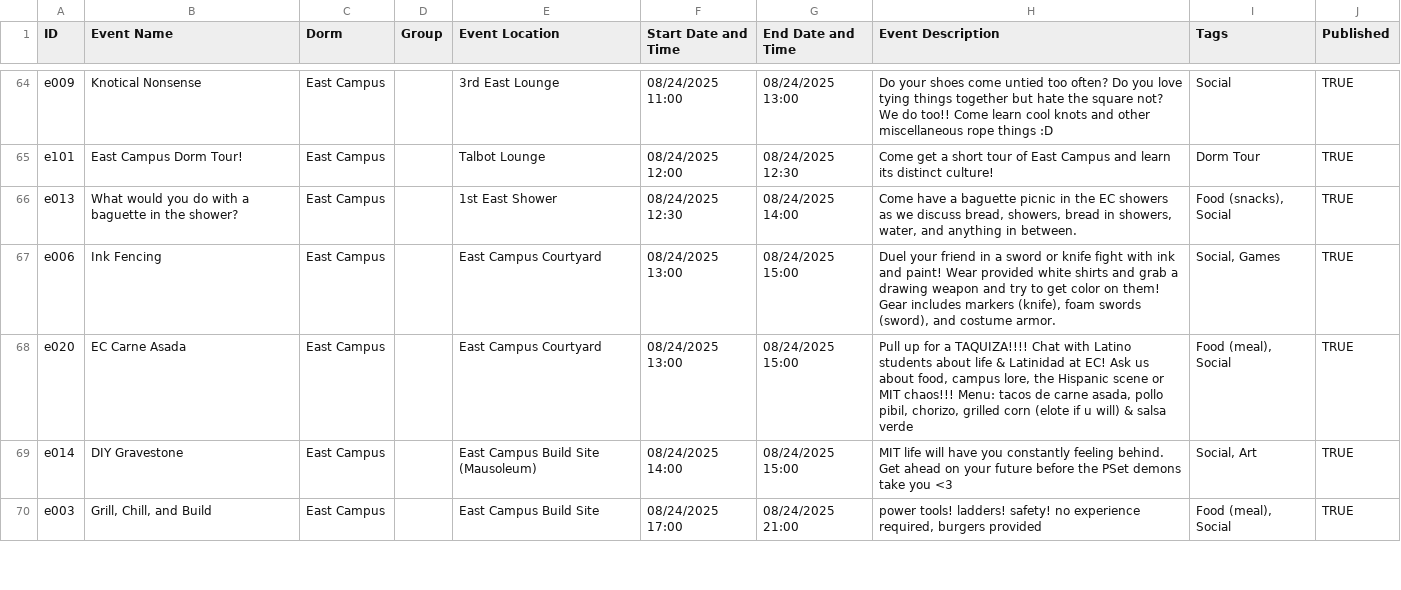
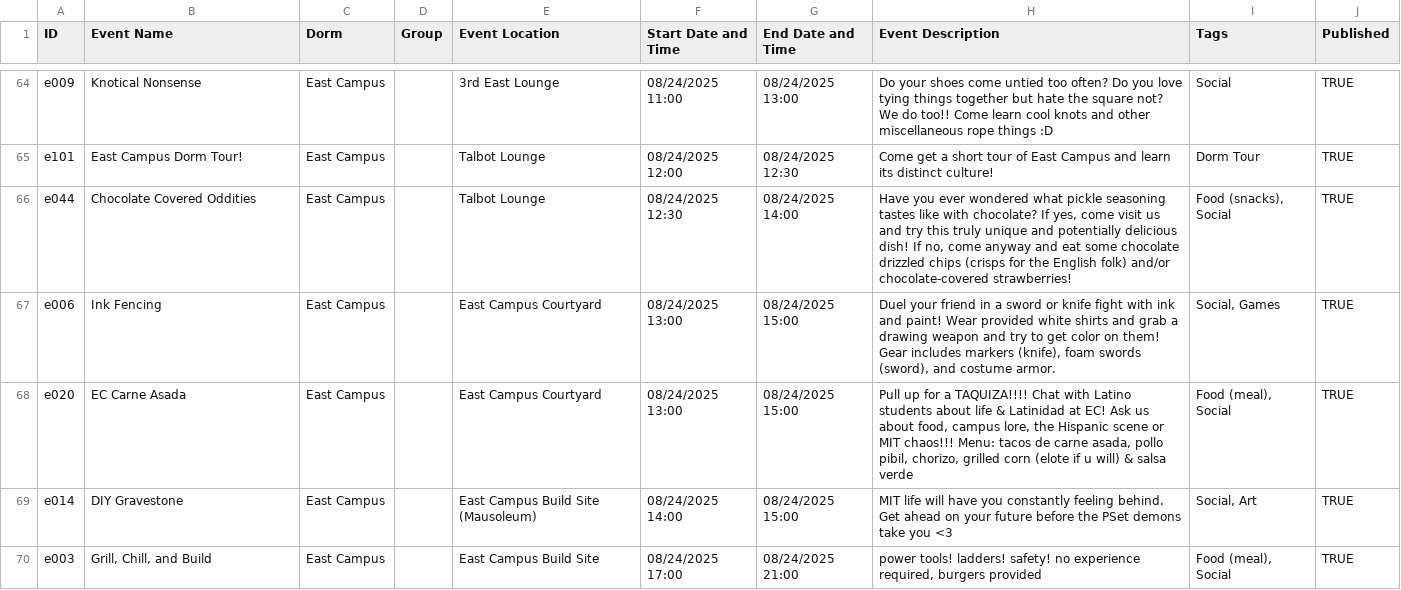
Before and after one commit to mit-dormcon/t-rex, a CSV file: events/2025-events.csv, drawn as a sheet; only a part is shown, gaps mark what is left out; the diff covers the shown part only.

Commit message:
update ec events

```diff
--- a/events/2025-events.csv
+++ b/events/2025-events.csv
@@ -69,3 +69,3 @@ e009,Knotical Nonsense,East Campus,,3rd East Lounge,08/24/2025 11:00,08/24/2025
 e101,East Campus Dorm Tour!,East Campus,,Talbot Lounge,08/24/2025 12:00,08/24/2025 12:30,Come get a short tour of East Campus and learn its distinct culture!,Dorm Tour,TRUE
-e013,What would you do with a baguette in the shower?,East Campus,,1st East Shower,08/24/2025 12:30,08/24/2025 14:00,"Come have a baguette picnic in the EC showers as we discuss bread, showers, bread in showers, water, and anything in between.","Food (snacks), Social",TRUE
+e044,Chocolate Covered Oddities,East Campus,,Talbot Lounge,08/24/2025 12:30,08/24/2025 14:00,"Have you ever wondered what pickle seasoning tastes like with chocolate? If yes, come visit us and try this truly unique and potentially delicious dish! If no, come anyway and eat some chocolate drizzled chips (crisps for the English folk) and/or chocolate-covered strawberries!","Food (snacks), Social",TRUE
 e006,Ink Fencing,East Campus,,East Campus Courtyard,08/24/2025 13:00,08/24/2025 15:00,"Duel your friend in a sword or knife fight with ink and paint! Wear provided white shirts and grab a drawing weapon and try to get color on them! Gear includes markers (knife), foam swords (sword), and costume armor.","Social, Games",TRUE
```
Also changed, not shown: 1 removed row and 6 edited cells elsewhere in this file.
